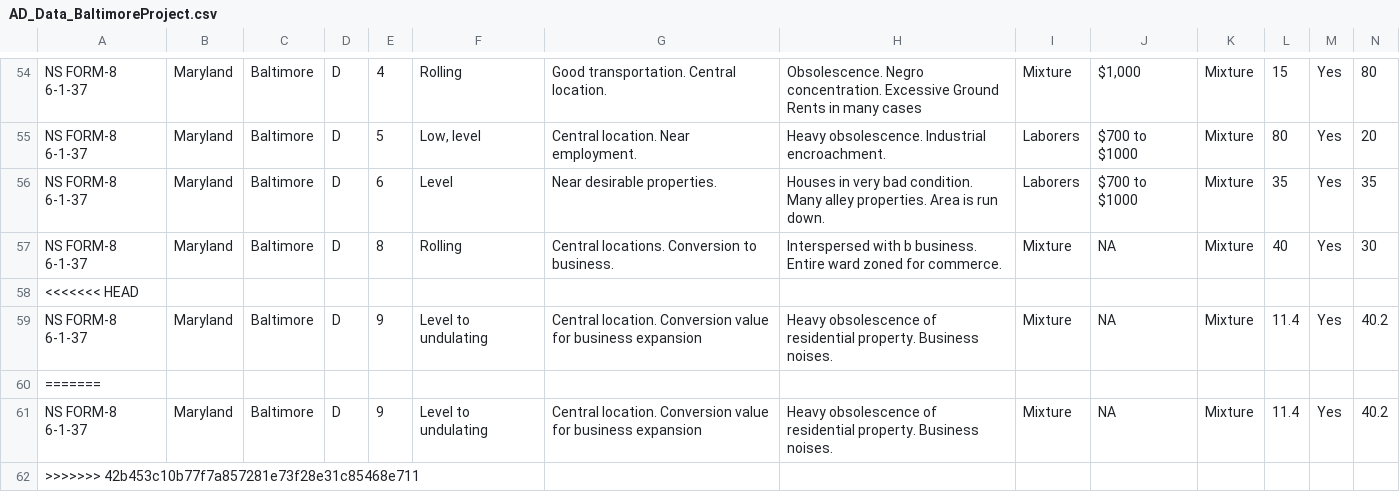
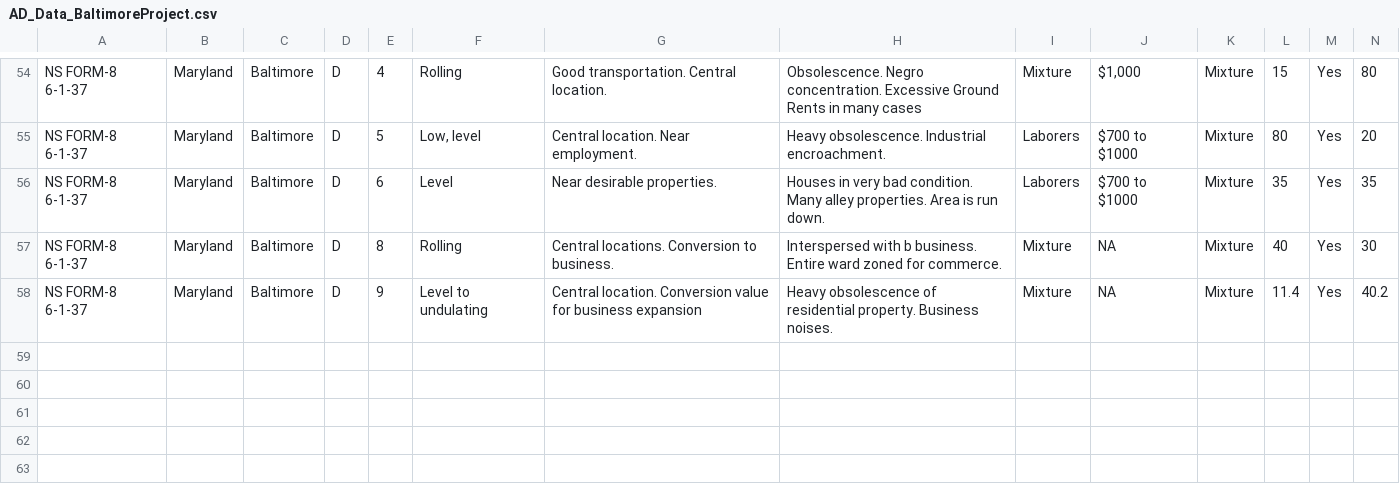
Before and after one commit to umd-cases/dcic_baltimore-notebook, a CSV file: baltimore_redlining_notebook/notebook/AD_Data_BaltimoreProject.csv, drawn as a sheet; only a part is shown, gaps mark what is left out; rows hold the shown columns only; the diff names each change by its address in the sheet, - before the commit and + after, or states it on an @@ line.

```diff
--- a/baltimore_redlining_notebook/notebook/AD_Data_BaltimoreProject.csv
+++ b/baltimore_redlining_notebook/notebook/AD_Data_BaltimoreProject.csv
-row 58: <<<<<<< HEAD
-row 60: =======
-row 61: NS FORM-8 6-1-37 | Maryland | Baltimore | D | 9 | Level to undulating | Central location. Conversion value for business expansion | Heavy obsolescence of residential property. Business noises. | Mixture | NA | Mixture | 11.4 | Yes | 40.2
-row 62: >>>>>>> 42b453c10b77f7a857281e73f28e31c85468e711
```
Also changed, not shown: 1 other file.
